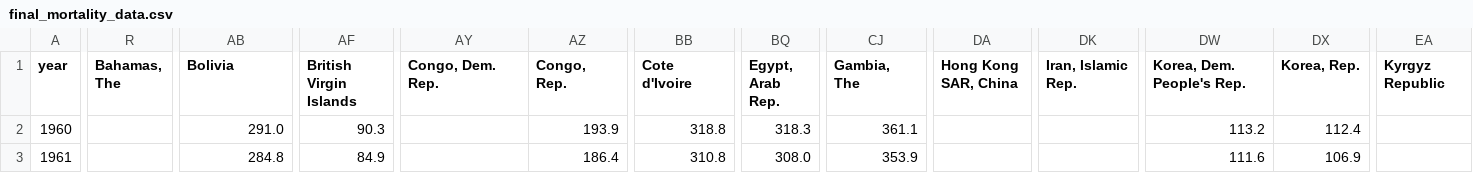
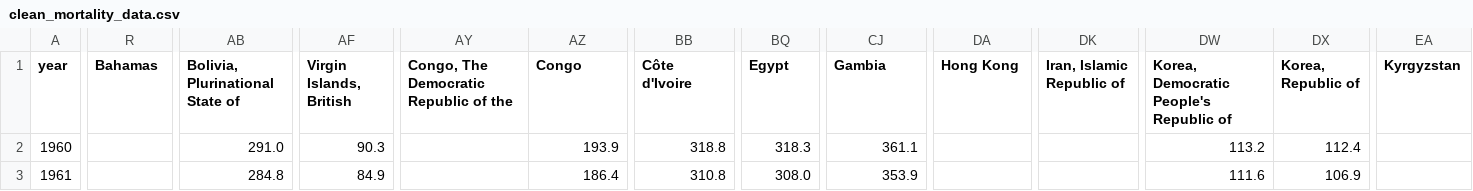
Before and after one commit to capstone-team-analytics/population_analysis, a CSV file: data_cleaning/data_clean/clean_mortality_data.csv (was data_cleaning/final_mortality_data.csv), drawn as a sheet; only a part is shown, gaps mark what is left out; the diff covers the shown part only; the diff names each change by its address in the sheet, - before the commit and + after, or states it on an @@ line.

```diff
--- a/data_cleaning/final_mortality_data.csv
+++ b/data_cleaning/data_clean/clean_mortality_data.csv
-R1: Bahamas, The
+R1: Bahamas
-AB1: Bolivia
+AB1: Bolivia, Plurinational State of
-AF1: British Virgin Islands
+AF1: Virgin Islands, British
-AY1: Congo, Dem. Rep.
+AY1: Congo, The Democratic Republic of the
-AZ1: Congo, Rep.
+AZ1: Congo
-BB1: Cote d'Ivoire
+BB1: Côte d'Ivoire
-BQ1: Egypt, Arab Rep.
+BQ1: Egypt
-CJ1: Gambia, The
+CJ1: Gambia
-DA1: Hong Kong SAR, China
+DA1: Hong Kong
-DK1: Iran, Islamic Rep.
+DK1: Iran, Islamic Republic of
-DW1: Korea, Dem. People's Rep.
+DW1: Korea, Democratic People's Republic of
-DX1: Korea, Rep.
+DX1: Korea, Republic of
-EA1: Kyrgyz Republic
+EA1: Kyrgyzstan
```
Also changed, not shown: 13 edited cells elsewhere in this file, 17 other files.
